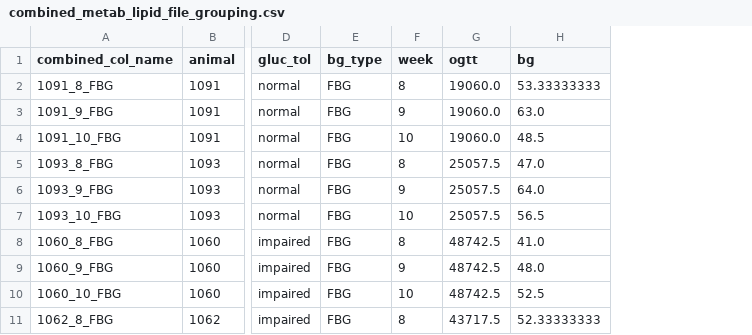
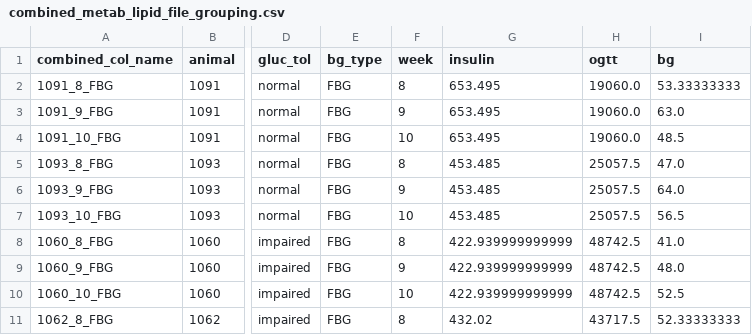
Before and after one commit to benton-anderson/nile_rat_multiomics, a CSV file: data/metadata/combined_metab_lipid_file_grouping.csv, drawn as a sheet; only a part is shown, gaps mark what is left out; the diff names each change by its address in the sheet, - before the commit and + after, or states it on an @@ line.

```diff
--- a/data/metadata/combined_metab_lipid_file_grouping.csv
+++ b/data/metadata/combined_metab_lipid_file_grouping.csv
+column G (insulin), rows 2-11: 653.495 | 653.495 | 653.495 | 453.485 | 453.485 | 453.485 | 422.939999999999 | 422.939999999999 | 422.939999999999 | 432.02
```
Also changed, not shown: 17 other files.
